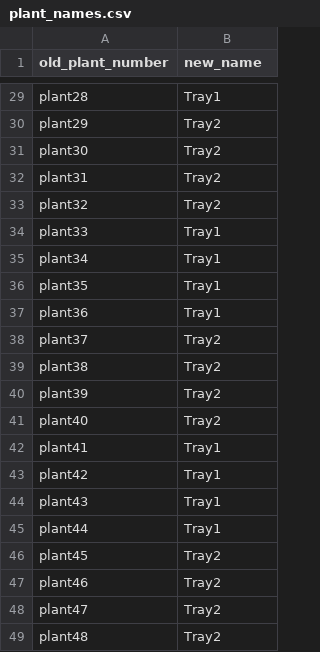
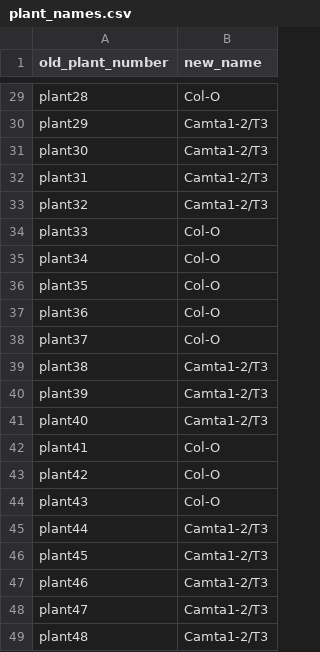
Before and after one commit to kyle1686/eckerlabproj, a CSV file: Jupyter_Lab/WorkingVersion/Chamber_Version/plant_names.csv, drawn as a sheet; only a part is shown, gaps mark what is left out; the diff covers the shown part only; the diff names each change by its address in the sheet, - before the commit and + after, or states it on an @@ line.

```diff
--- a/Jupyter_Lab/WorkingVersion/Chamber_Version/plant_names.csv
+++ b/Jupyter_Lab/WorkingVersion/Chamber_Version/plant_names.csv
-B29 (new_name): Tray1
+B29 (new_name): Col-O
-B30:B33 (new_name): Tray2
+B30:B33 (new_name): Camta1-2/T3
-B34:B37 (new_name): Tray1
+B34:B37 (new_name): Col-O
-B38 (new_name): Tray2
+B38 (new_name): Col-O
-B39:B41 (new_name): Tray2
+B39:B41 (new_name): Camta1-2/T3
-B42:B44 (new_name): Tray1
+B42:B44 (new_name): Col-O
-B45 (new_name): Tray1
+B45 (new_name): Camta1-2/T3
-B46:B49 (new_name): Tray2
+B46:B49 (new_name): Camta1-2/T3
```
Also changed, not shown: 27 edited cells elsewhere in this file, Jupyter_Lab/WorkingVersion/Chamber_Version/chamber_analysis_log.csv, 9 other files.
